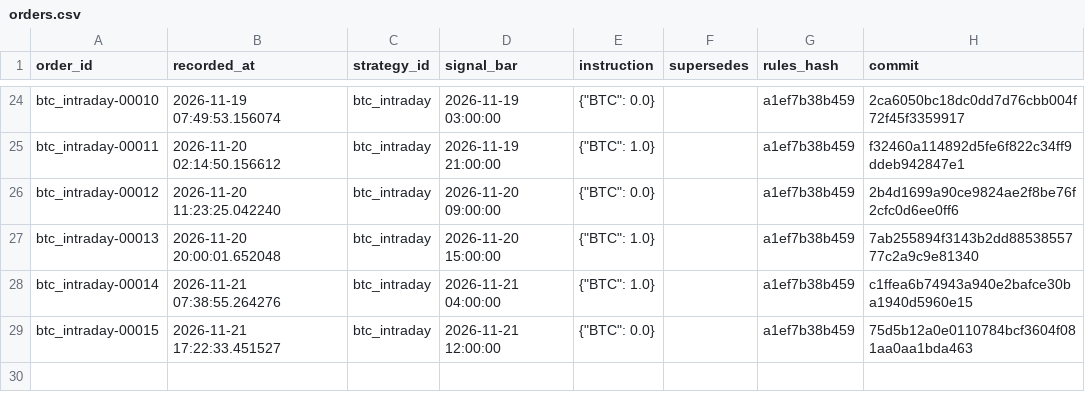
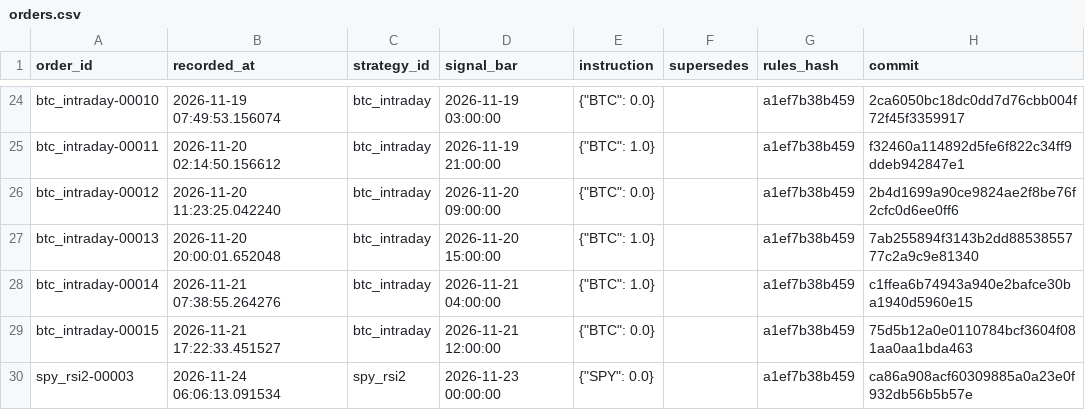
Before and after one commit to abhinav279garg/paper-trading-lab, a CSV file: results/live/orders.csv, drawn as a sheet; only a part is shown, gaps mark what is left out.

```diff
--- a/results/live/orders.csv
+++ b/results/live/orders.csv
@@ -29 +29,2 @@ btc_intraday-00014,2026-11-21 07:38:55.264276,btc_intraday,2026-11-21 04:00:00,"
 btc_intraday-00015,2026-11-21 17:22:33.451527,btc_intraday,2026-11-21 12:00:00,"{""BTC"": 0.0}",,a1ef7b38b459,75d5b12a0e0110784bcf3604f081aa0aa1bda463
+spy_rsi2-00003,2026-11-24 06:06:13.091534,spy_rsi2,2026-11-23 00:00:00,"{""SPY"": 0.0}",,a1ef7b38b459,ca86a908acf60309885a0a23e0f932db56b5b57e
```
Also changed, not shown: data/btc_hourly.csv, data/daily.csv, 5 other files.
